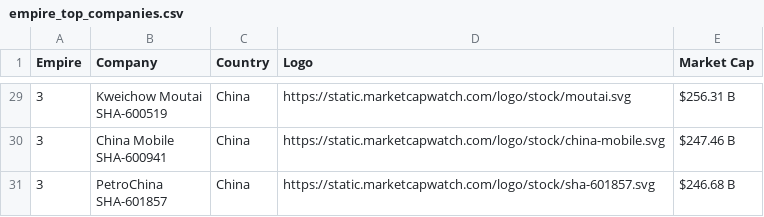
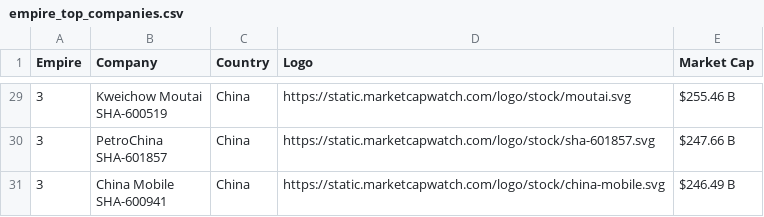
Before and after one commit to ayeeff/marketcap, a CSV file: data/empire_top_companies.csv, drawn as a sheet; only a part is shown, gaps mark what is left out; removed rows and columns are numbered as before the commit, all else as after; ↵ is a line break in a cell; the diff covers the shown part only; the diff names each change by its address in the sheet, - before the commit and + after, or states it on an @@ line.

```diff
--- a/data/empire_top_companies.csv
+++ b/data/empire_top_companies.csv
-E29 (Market Cap): $256.31 B
+E29 (Market Cap): $255.46 B
-row 30: 3 | China Mobile ↵ SHA-600941 | China | https://static.marketcapwatch.com/logo/stock/china-mobile.svg | $247.46 B
-E30 (Market Cap): $246.68 B
+E30 (Market Cap): $247.66 B
+row 31: 3 | China Mobile ↵ SHA-600941 | China | https://static.marketcapwatch.com/logo/stock/china-mobile.svg | $246.49 B
```
Also changed, not shown: 1 added row, 1 removed row and 24 edited cells elsewhere in this file.
